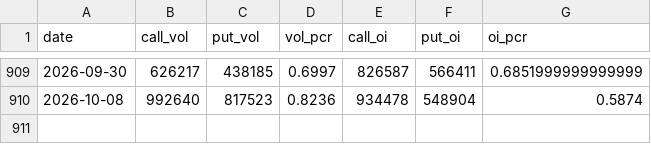
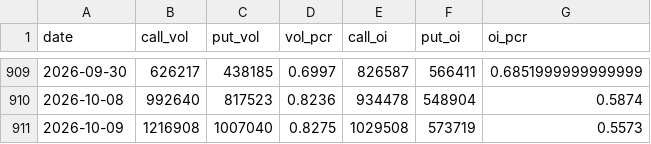
Before and after one commit to whao79-sudo/cyb-mdh-analysis, a CSV file: data/option_pcr.csv, drawn as a sheet; only a part is shown, gaps mark what is left out; the diff names each change by its address in the sheet, - before the commit and + after, or states it on an @@ line.

```diff
--- a/data/option_pcr.csv
+++ b/data/option_pcr.csv
+row 911: 2026-10-09 | 1216908 | 1007040 | 0.8275 | 1029508 | 573719 | 0.5573
```
Also changed, not shown: 28 other files.
